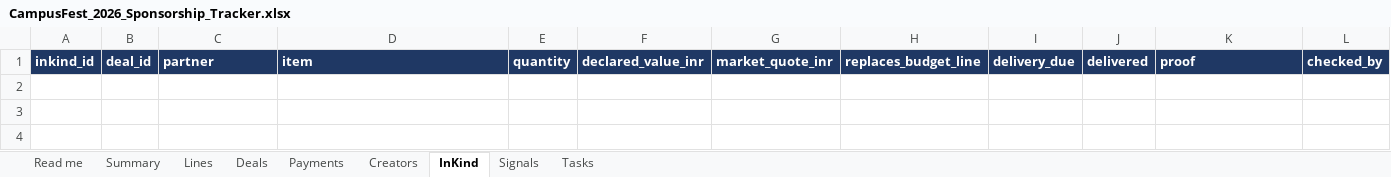
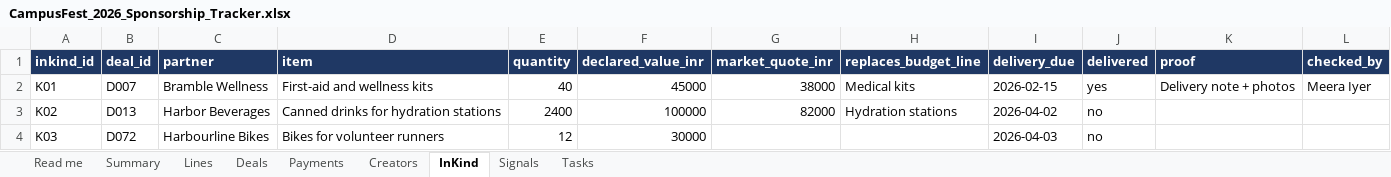
Before and after one commit to parthkhose/campusfest-growth-center, an Excel workbook: data/CampusFest_2026_Sponsorship_Tracker.xlsx, sheet InKind, drawn as a sheet; values as stored, in another font and other column widths than the file's, no borders; the diff names each change by its address in the sheet, - before the commit and + after, or states it on an @@ line.

```diff
--- a/data/CampusFest_2026_Sponsorship_Tracker.xlsx (sheet InKind)
+++ b/data/CampusFest_2026_Sponsorship_Tracker.xlsx (sheet InKind)
+row 2: K01 | D007 | Bramble Wellness | First-aid and wellness kits | 40 | 45000 | 38000 | Medical kits | 2026-02-15 | yes | Delivery note + photos | Meera Iyer
+row 3: K02 | D013 | Harbor Beverages | Canned drinks for hydration stations | 2400 | 100000 | 82000 | Hydration stations | 2026-04-02 | no
+row 4: K03 | D072 | Harbourline Bikes | Bikes for volunteer runners | 12 | 30000 |  |  | 2026-04-03 | no
```
Also changed, not shown: sheet Deals, sheet Payments, sheet Creators, sheet Tasks, sheet Signals, sheet Read me, 7 other files.
